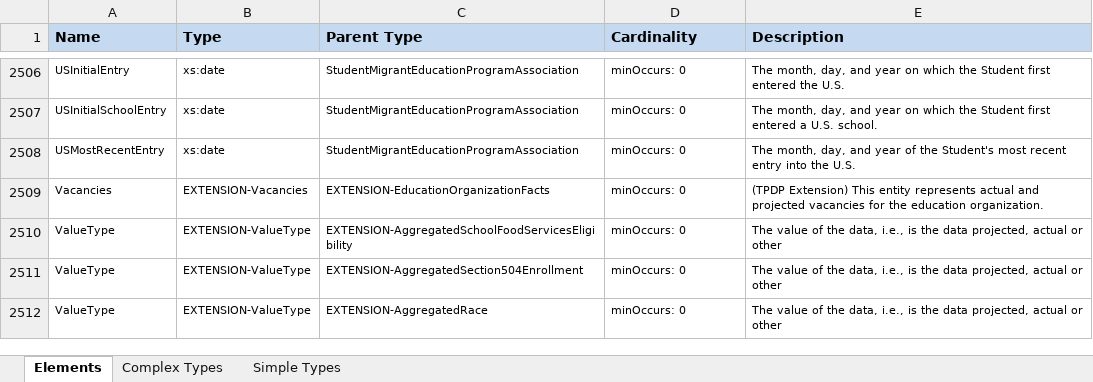
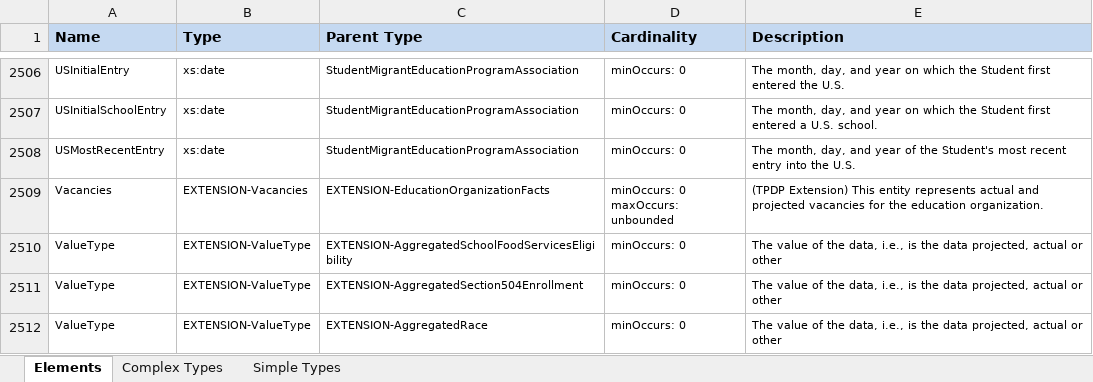
Before and after one commit to KleinISD-EdFi/MetaEd-TPDP-Files, an Excel workbook: MetaEdOutput/DataDictionary/Public-Ed-Fi-XML-Data-Dictionary.xlsx, sheet Elements, drawn as a sheet; only a part is shown, gaps mark what is left out; values as stored, in another font and other column widths than the file's, no borders; ↵ is a line break in a cell; the diff names each change by its address in the sheet, - before the commit and + after, or states it on an @@ line.

```diff
--- a/MetaEdOutput/DataDictionary/Public-Ed-Fi-XML-Data-Dictionary.xlsx (sheet Elements)
+++ b/MetaEdOutput/DataDictionary/Public-Ed-Fi-XML-Data-Dictionary.xlsx (sheet Elements)
-D2509 (Cardinality): minOccurs: 0
+D2509 (Cardinality): minOccurs: 0 ↵ maxOccurs: unbounded
```
Also changed, not shown: MetaEdOutput/DataDictionary/Public-Ed-Fi-SQL-Data-Dictionary.xlsx, MetaEdOutput/Ed-Fi-Handbook/Ed-Fi-Handbook.xlsx, 6 other files.
